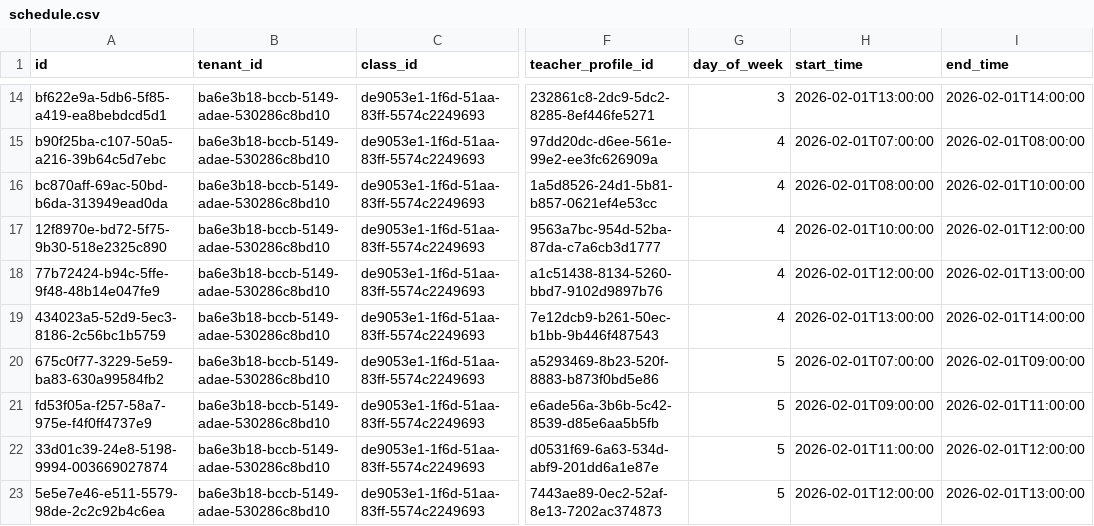
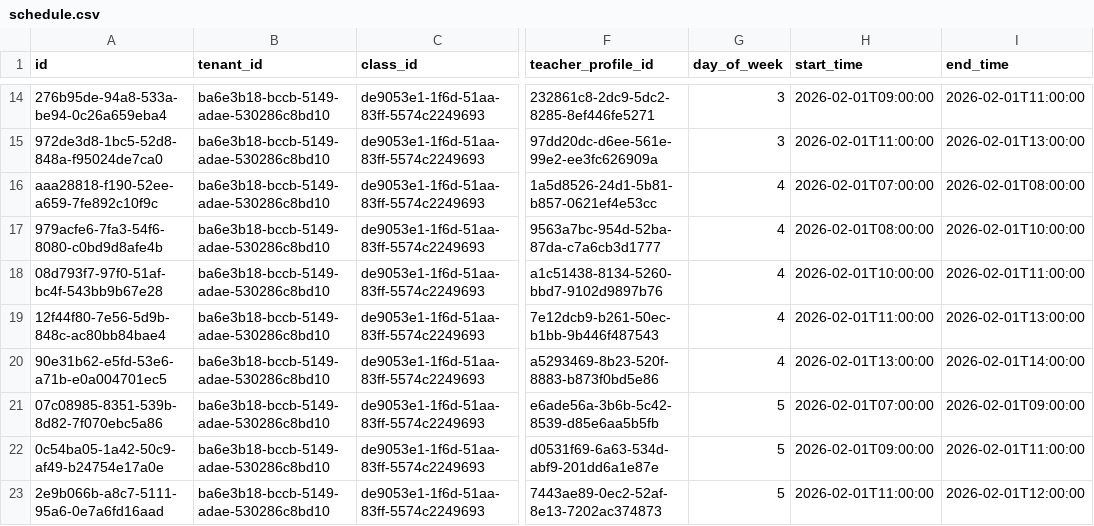
Before and after one commit to MuslimMujahid/ziqola-ams, a CSV file: packages/db/data/seed/schedule.csv, drawn as a sheet; only a part is shown, gaps mark what is left out; the diff covers the shown part only; the diff names each change by its address in the sheet, - before the commit and + after, or states it on an @@ line.

```diff
--- a/packages/db/data/seed/schedule.csv
+++ b/packages/db/data/seed/schedule.csv
-A14 (id): bf622e9a-5db6-5f85-a419-ea8bebdcd5d1
+A14 (id): 276b95de-94a8-533a-be94-0c26a659eba4
-H14 (start_time): 2026-02-01T13:00:00
+H14 (start_time): 2026-02-01T09:00:00
-I14 (end_time): 2026-02-01T14:00:00
+I14 (end_time): 2026-02-01T11:00:00
-A15 (id): b90f25ba-c107-50a5-a216-39b64c5d7ebc
+A15 (id): 972de3d8-1bc5-52d8-848a-f95024de7ca0
-G15 (day_of_week): 4
+G15 (day_of_week): 3
-H15 (start_time): 2026-02-01T07:00:00
+H15 (start_time): 2026-02-01T11:00:00
-I15 (end_time): 2026-02-01T08:00:00
+I15 (end_time): 2026-02-01T13:00:00
-A16 (id): bc870aff-69ac-50bd-b6da-313949ead0da
+A16 (id): aaa28818-f190-52ee-a659-7fe892c10f9c
-H16 (start_time): 2026-02-01T08:00:00
+H16 (start_time): 2026-02-01T07:00:00
-I16 (end_time): 2026-02-01T10:00:00
+I16 (end_time): 2026-02-01T08:00:00
-A17 (id): 12f8970e-bd72-5f75-9b30-518e2325c890
+A17 (id): 979acfe6-7fa3-54f6-8080-c0bd9d8afe4b
-H17 (start_time): 2026-02-01T10:00:00
+H17 (start_time): 2026-02-01T08:00:00
-I17 (end_time): 2026-02-01T12:00:00
+I17 (end_time): 2026-02-01T10:00:00
-A18 (id): 77b72424-b94c-5ffe-9f48-48b14e047fe9
+A18 (id): 08d793f7-97f0-51af-bc4f-543bb9b67e28
-H18 (start_time): 2026-02-01T12:00:00
+H18 (start_time): 2026-02-01T10:00:00
-I18 (end_time): 2026-02-01T13:00:00
+I18 (end_time): 2026-02-01T11:00:00
-A19 (id): 434023a5-52d9-5ec3-8186-2c56bc1b5759
+A19 (id): 12f44f80-7e56-5d9b-848c-ac80bb84bae4
-H19 (start_time): 2026-02-01T13:00:00
+H19 (start_time): 2026-02-01T11:00:00
-I19 (end_time): 2026-02-01T14:00:00
+I19 (end_time): 2026-02-01T13:00:00
-A20 (id): 675c0f77-3229-5e59-ba83-630a99584fb2
+A20 (id): 90e31b62-e5fd-53e6-a71b-e0a004701ec5
-G20 (day_of_week): 5
+G20 (day_of_week): 4
-H20 (start_time): 2026-02-01T07:00:00
+H20 (start_time): 2026-02-01T13:00:00
-I20 (end_time): 2026-02-01T09:00:00
+I20 (end_time): 2026-02-01T14:00:00
-A21 (id): fd53f05a-f257-58a7-975e-f4f0ff4737e9
+A21 (id): 07c08985-8351-539b-8d82-7f070ebc5a86
-H21 (start_time): 2026-02-01T09:00:00
+H21 (start_time): 2026-02-01T07:00:00
-I21 (end_time): 2026-02-01T11:00:00
+I21 (end_time): 2026-02-01T09:00:00
-A22 (id): 33d01c39-24e8-5198-9994-003669027874
+A22 (id): 0c54ba05-1a42-50c9-af49-b24754e17a0e
-H22 (start_time): 2026-02-01T11:00:00
+H22 (start_time): 2026-02-01T09:00:00
-I22 (end_time): 2026-02-01T12:00:00
+I22 (end_time): 2026-02-01T11:00:00
-A23 (id): 5e5e7e46-e511-5579-98de-2c2c92b4c6ea
+A23 (id): 2e9b066b-a8c7-5111-95a6-0e7a6fd16aad
-H23 (start_time): 2026-02-01T12:00:00
+H23 (start_time): 2026-02-01T11:00:00
-I23 (end_time): 2026-02-01T13:00:00
+I23 (end_time): 2026-02-01T12:00:00
```
Also changed, not shown: 2 removed rows and 48 edited cells elsewhere in this file, packages/db/data/seed/homeroom_assignment.csv, packages/db/data/seed/session.csv, 43 other files.
